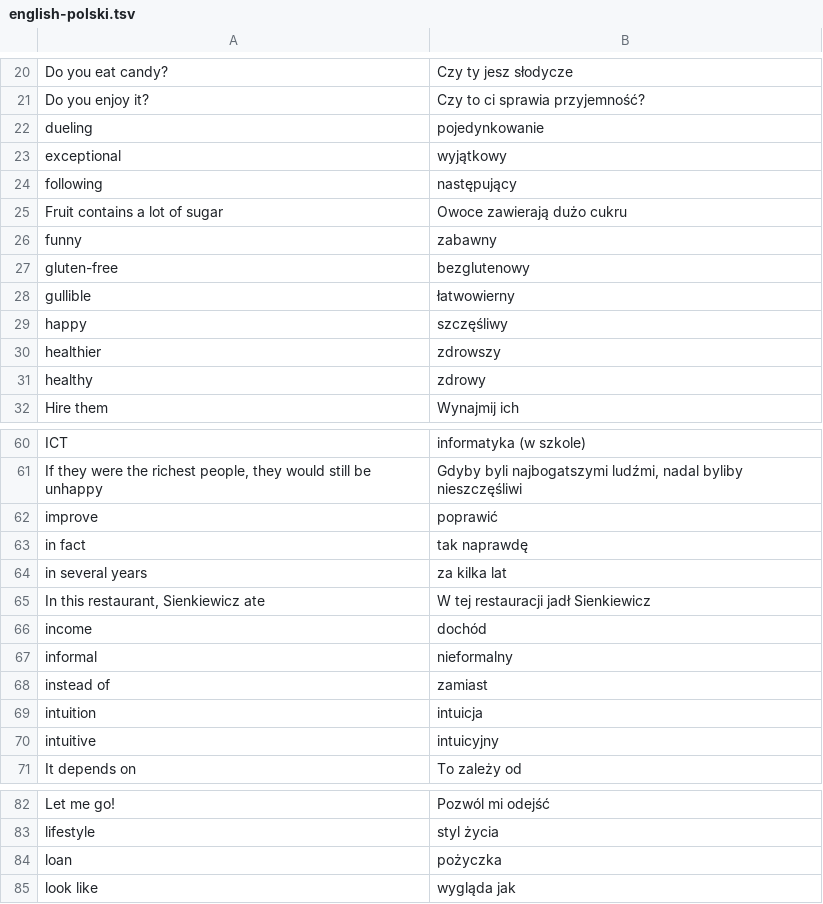
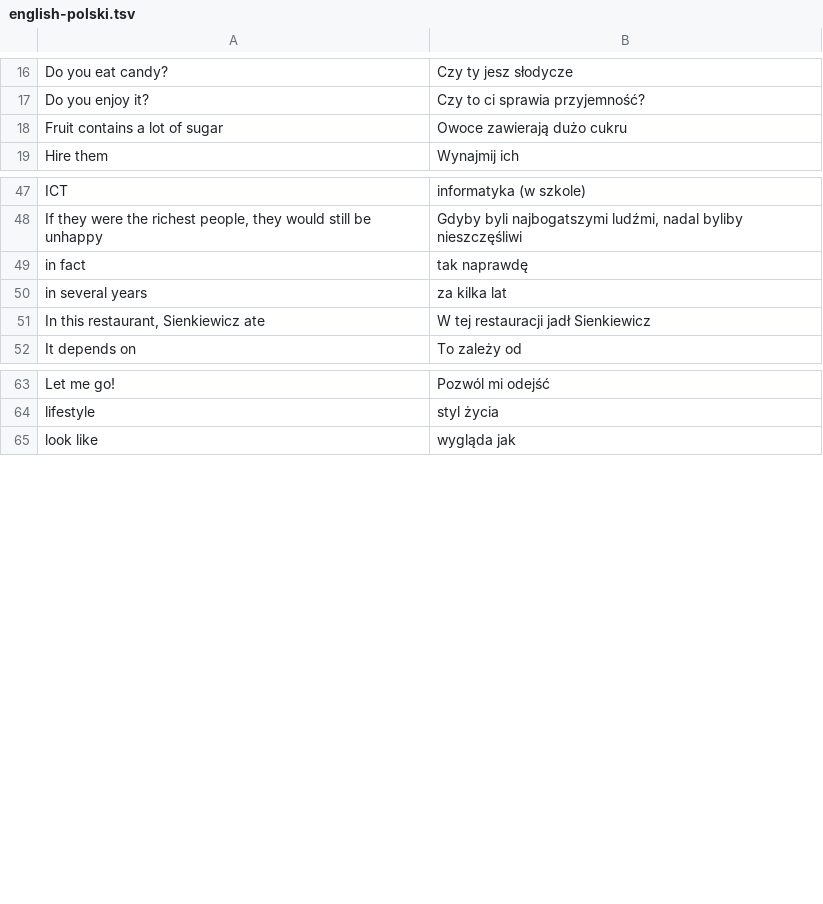
Before and after one commit to kamil-adam/None, a TSV file: english-polski.tsv, drawn as a sheet; only a part is shown, gaps mark what is left out; the diff covers the shown part only.

```diff
--- a/english-polski.tsv
+++ b/english-polski.tsv
@@ -21,12 +17,3 @@ Do you eat candy?;Czy ty jesz słodycze
 Do you enjoy it?;Czy to ci sprawia przyjemność?
-dueling;pojedynkowanie
-exceptional;wyjątkowy
-following;następujący
 Fruit contains a lot of sugar;Owoce zawierają dużo cukru
-funny;zabawny
-gluten-free;bezglutenowy
-gullible;łatwowierny
-happy;szczęśliwy
-healthier;zdrowszy
-healthy;zdrowy
 Hire them;Wynajmij ich
@@ -61,3 +48,2 @@ ICT;informatyka (w szkole)
 If they were the richest people, they would still be unhappy;Gdyby byli najbogatszymi ludźmi, nadal byliby nieszczęśliwi
-improve;poprawić
 in fact;tak naprawdę
@@ -65,7 +51,2 @@ in several years;za kilka lat
 In this restaurant, Sienkiewicz ate;W tej restauracji jadł Sienkiewicz
-income;dochód
-informal;nieformalny
-instead of;zamiast
-intuition;intuicja
-intuitive;intuicyjny
 It depends on;To zależy od
@@ -83,3 +64,2 @@ Let me go!;Pozwól mi odejść
 lifestyle;styl życia
-loan;pożyczka
 look like;wygląda jak
```
Also changed, not shown: 4 removed rows elsewhere in this file, english-polski.csv.
